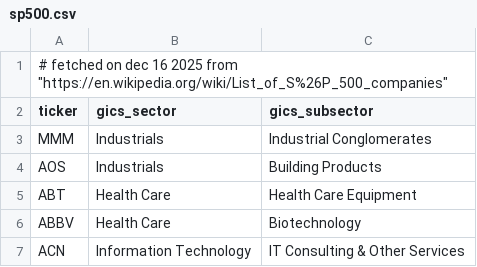
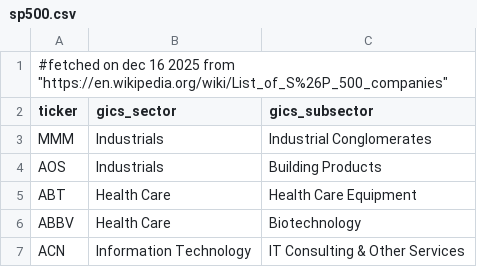
Before and after one commit to developer-2046/tickers, a CSV file: sp500.csv, drawn as a sheet; only a part is shown.

Commit message:
Fix formatting of fetched date comment in sp500.csv

```diff
--- a/sp500.csv
+++ b/sp500.csv
@@ -1,2 +1,2 @@
-# fetched on dec 16 2025 from "https://en.wikipedia.org/wiki/List_of_S%26P_500_companies"
+#fetched on dec 16 2025 from "https://en.wikipedia.org/wiki/List_of_S%26P_500_companies"
 ticker,gics_sector,gics_subsector
```
